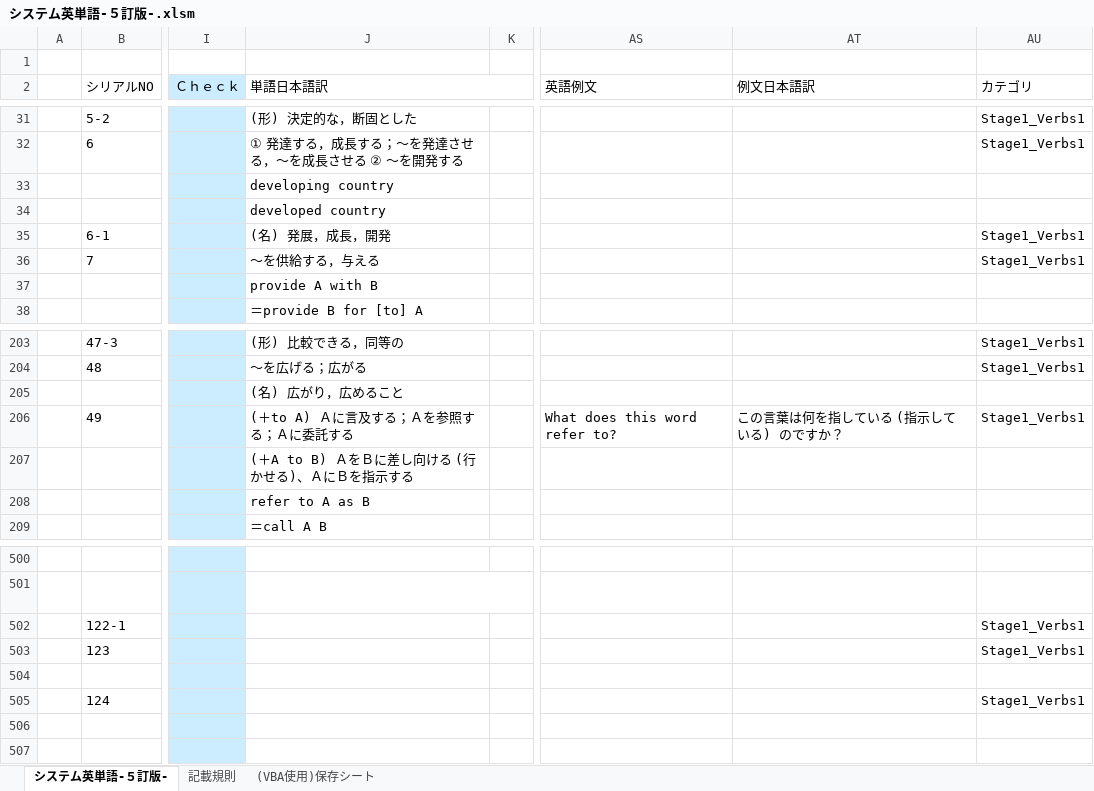
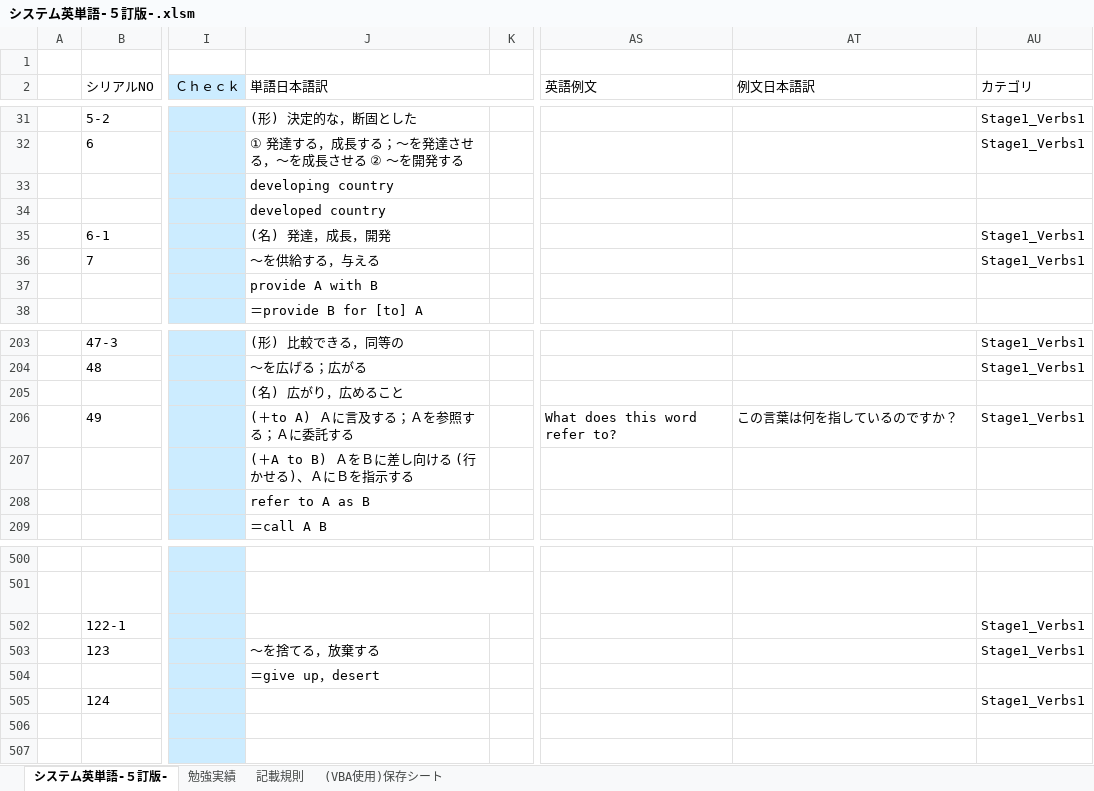
Before and after one commit to roshihie/English, an Excel workbook: システム英単語/システム英単語-５訂版-.xlsm, sheet システム英単語-５訂版-, drawn as a sheet; only a part is shown, gaps mark what is left out; values as stored, in another font and other column widths than the file's, no borders; charts and pictures not drawn; the diff names each change by its address in the sheet, - before the commit and + after, or states it on an @@ line.

```diff
--- a/システム英単語/システム英単語-５訂版-.xlsm (sheet システム英単語-５訂版-)
+++ b/システム英単語/システム英単語-５訂版-.xlsm (sheet システム英単語-５訂版-)
+sheet tab: 勉強実績
-J35 (単語日本語訳): (名) 発展，成長，開発
+J35 (単語日本語訳): (名) 発達，成長，開発
-AT206 (例文日本語訳): この言葉は何を指している (指示している) のですか？
+AT206 (例文日本語訳): この言葉は何を指しているのですか？
-J503:J504 text colour: #FFFFFF
+J503:J504 text colour: black
```
Also changed, not shown: 2 other files.
